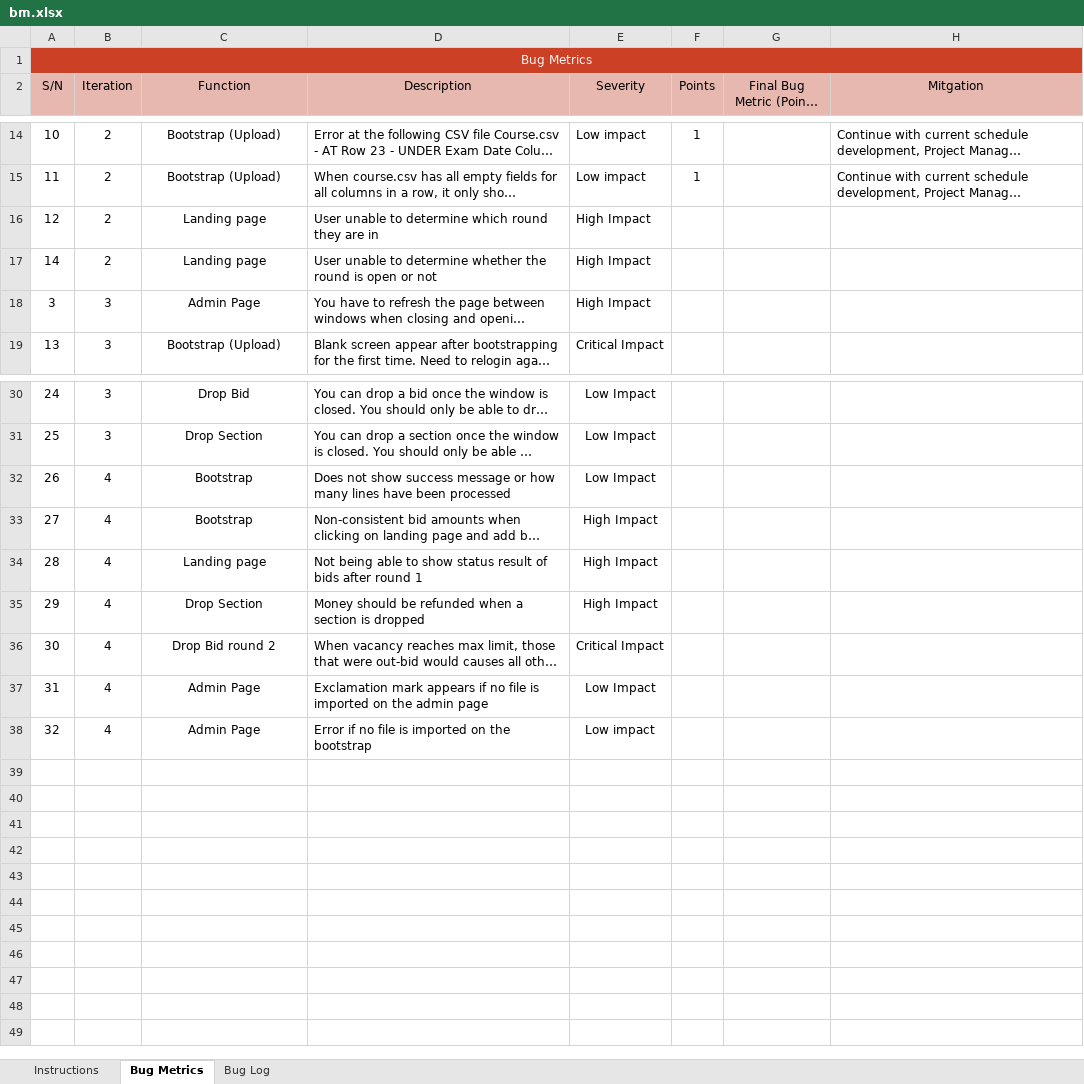
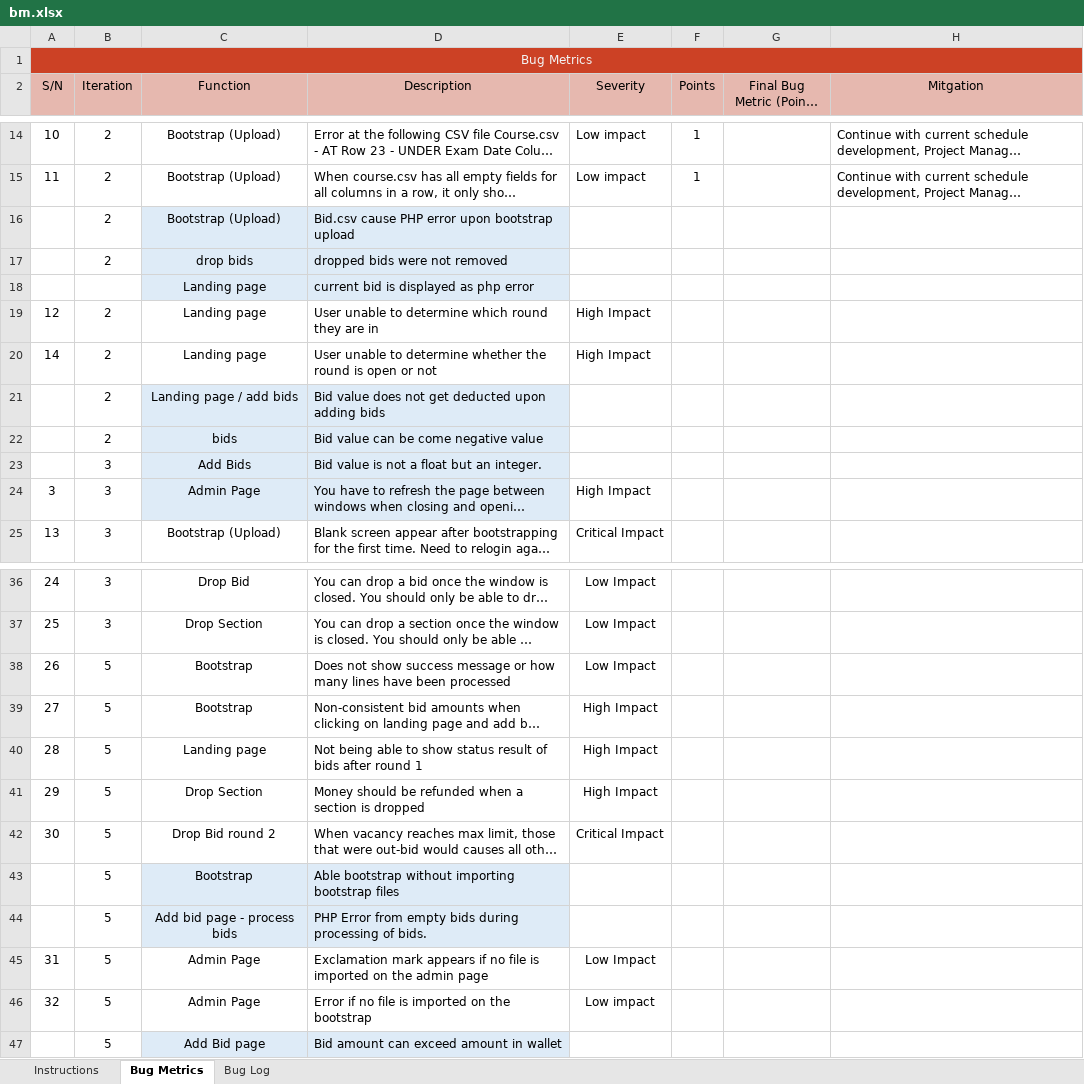
Before and after one commit to simshengqin/IS212, an Excel workbook: metrics/bm.xlsx, sheet Bug Metrics, drawn as a sheet; only a part is shown, gaps mark what is left out; long unchanged cells end in …; values as stored, in another font and other column widths than the file's, no borders; conditional formats not drawn; addresses are those after the commit; the diff names each change by its address in the sheet, - before the commit and + after, or states it on an @@ line.

```diff
--- a/metrics/bm.xlsx (sheet Bug Metrics)
+++ b/metrics/bm.xlsx (sheet Bug Metrics)
+row 16:  | 2 | Bootstrap (Upload) | Bid.csv cause PHP error upon bootstrap upload
+row 17:  | 2 | drop bids | dropped bids were not removed
+row 18:  |  | Landing page | current bid is displayed as php error
+row 21:  | 2 | Landing page / add bids | Bid value does not get deducted upon adding bids
+row 22:  | 2 | bids | Bid value can be come negative value
+row 23:  | 3 | Add Bids | Bid value is not a float but an integer.
-C24:D24 fill: none
+C24:D24 fill: #DEEBF7
-B38:B42 (Iteration): 4
+B38:B42 (Iteration): 5
+row 43:  | 5 | Bootstrap | Able bootstrap without importing bootstrap files
+row 44:  | 5 | Add bid page - process bids | PHP Error from empty bids during processing of bids.
-B45:B46 (Iteration): 4
+B45:B46 (Iteration): 5
+row 47:  | 5 | Add Bid page | Bid amount can exceed amount in wallet
```
Also changed, not shown: sheet Bug Log.
